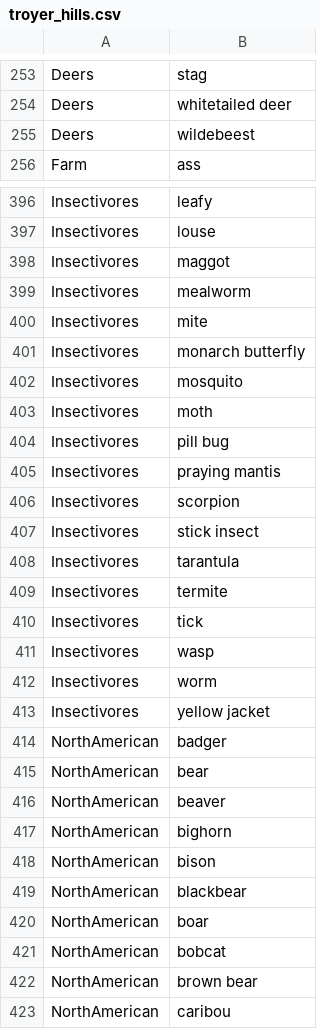
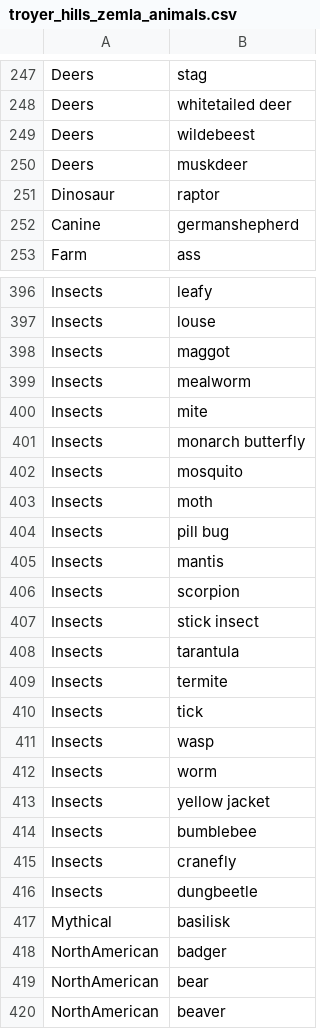
Before and after one commit to AusterweilLab/snafu-gui, a CSV file: schemes/troyer_hills_zemla_animals.csv (was schemes/troyer_hills.csv), drawn as a sheet; only a part is shown, gaps mark what is left out; the shorter side is filled out with more unchanged rows; removed rows and columns are numbered as before the commit, all else as after; the diff covers the shown part only; the diff names each change by its address in the sheet, - before the commit and + after, or states it on an @@ line.

```diff
--- a/schemes/troyer_hills.csv
+++ b/schemes/troyer_hills_zemla_animals.csv
+row 250: Deers | muskdeer
+row 251: Dinosaur | raptor
+row 252: Canine | germanshepherd
-A396:A404: Insectivores
+A396:A404: Insects
-row 405: Insectivores | praying mantis
+row 405: Insects | mantis
-A406:A413: Insectivores
+A406:A413: Insects
+row 414: Insects | bumblebee
+row 415: Insects | cranefly
+row 416: Insects | dungbeetle
+row 417: Mythical | basilisk
```
Also changed, not shown: 35 added rows, 5 removed rows, 12 moved rows and 30 edited cells elsewhere in this file, 9 other files.
